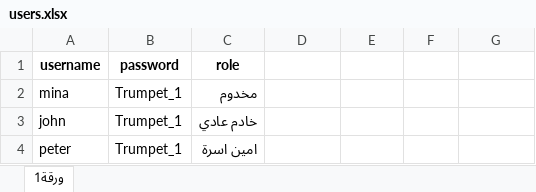
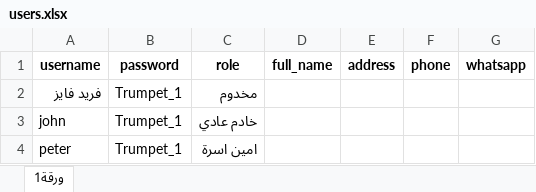
Before and after one commit to engFaridFayez/marmina-API, an Excel workbook: users.xlsx, sheet ورقة1, drawn as a sheet; values as stored, in another font and other column widths than the file's, no borders; the diff names each change by its address in the sheet, - before the commit and + after, or states it on an @@ line.

Commit message:
Custom user model enhancement

```diff
--- a/users.xlsx (sheet ورقة1)
+++ b/users.xlsx (sheet ورقة1)
-D1: (empty)
+D1: full_name
-E1: (empty)
+E1: address
-F1: (empty)
+F1: phone
-G1: (empty)
+G1: whatsapp
-A2 (username): mina
+A2 (username): فريد فايز
```
Also changed, not shown: 18 other files.
